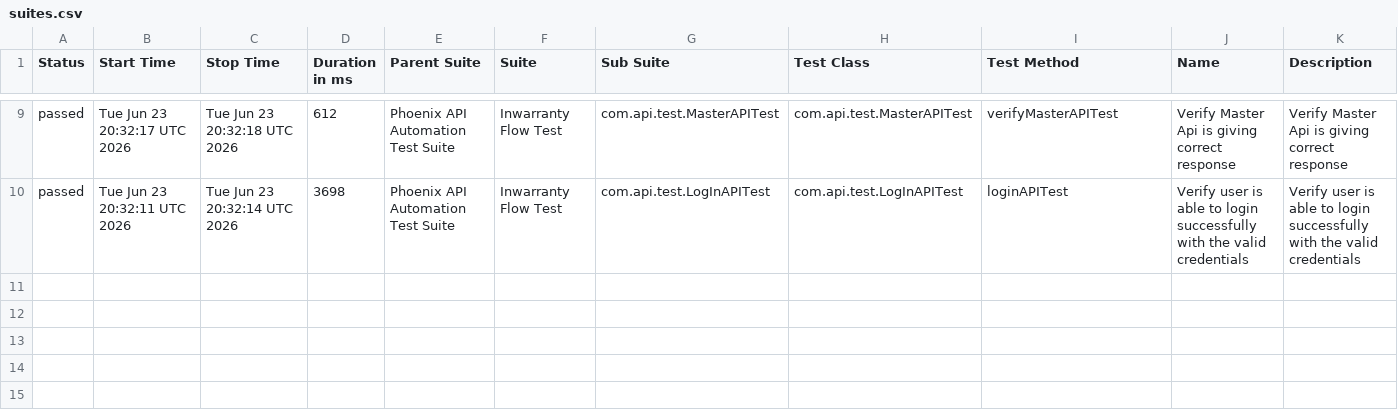
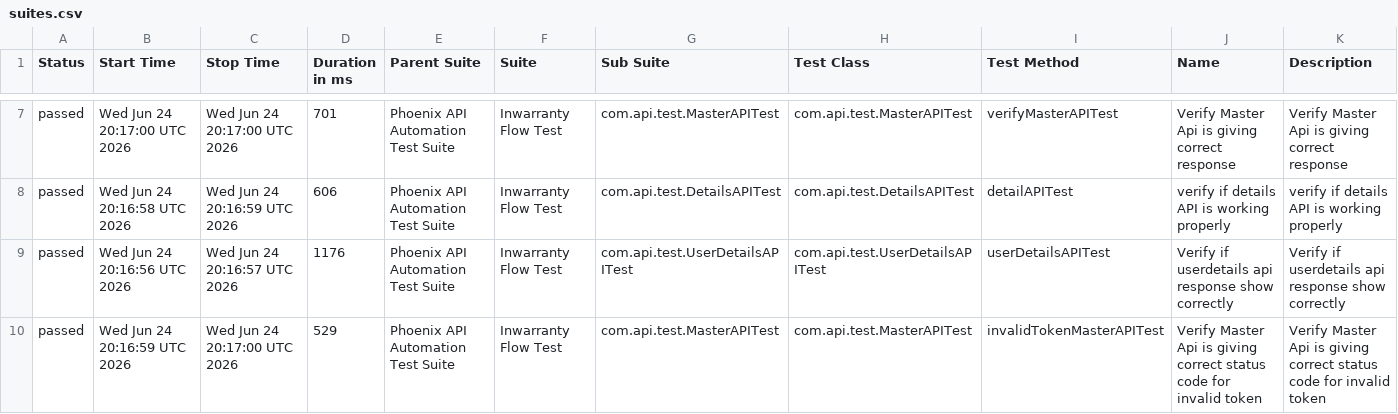
Before and after one commit to sailesh123kumar/PhoenixTestAutomationFramework, a CSV file: data/suites.csv, drawn as a sheet; only a part is shown, gaps mark what is left out; the diff covers the shown part only.

```diff
--- a/data/suites.csv
+++ b/data/suites.csv
@@ -9,2 +7,4 @@
-"passed","Tue Jun 23 20:32:17 UTC 2026","Tue Jun 23 20:32:18 UTC 2026","612","Phoenix API Automation Test Suite","Inwarranty Flow Test","com.api.test.MasterAPITest","com.api.test.MasterAPITest","verifyMasterAPITest","Verify Master Api is giving correct response","Verify Master Api is giving correct response"
-"passed","Tue Jun 23 20:32:11 UTC 2026","Tue Jun 23 20:32:14 UTC 2026","3698","Phoenix API Automation Test Suite","Inwarranty Flow Test","com.api.test.LogInAPITest","com.api.test.LogInAPITest","loginAPITest","Verify user is able to login successfully with the valid credentials","Verify user is able to login successfully with the valid credentials"
+"passed","Wed Jun 24 20:17:00 UTC 2026","Wed Jun 24 20:17:00 UTC 2026","701","Phoenix API Automation Test Suite","Inwarranty Flow Test","com.api.test.MasterAPITest","com.api.test.MasterAPITest","verifyMasterAPITest","Verify Master Api is giving correct response","Verify Master Api is giving correct response"
+"passed","Wed Jun 24 20:16:58 UTC 2026","Wed Jun 24 20:16:59 UTC 2026","606","Phoenix API Automation Test Suite","Inwarranty Flow Test","com.api.test.DetailsAPITest","com.api.test.DetailsAPITest","detailAPITest","verify if details API is working properly","verify if details API is working properly"
+"passed","Wed Jun 24 20:16:56 UTC 2026","Wed Jun 24 20:16:57 UTC 2026","1176","Phoenix API Automation Test Suite","Inwarranty Flow Test","com.api.test.UserDetailsAPITest","com.api.test.UserDetailsAPITest","userDetailsAPITest","Verify if userdetails api response show correctly","Verify if userdetails api response show correctly"
+"passed","Wed Jun 24 20:16:59 UTC 2026","Wed Jun 24 20:17:00 UTC 2026","529","Phoenix API Automation Test Suite","Inwarranty Flow Test","com.api.test.MasterAPITest","com.api.test.MasterAPITest","invalidTokenMasterAPITest","Verify Master Api is giving correct status code for invalid token","Verify Master Api is giving correct status code for invalid token"
```
Also changed, not shown: 2 removed rows and 28 edited cells elsewhere in this file, data/behaviors.csv, 47 other files.
